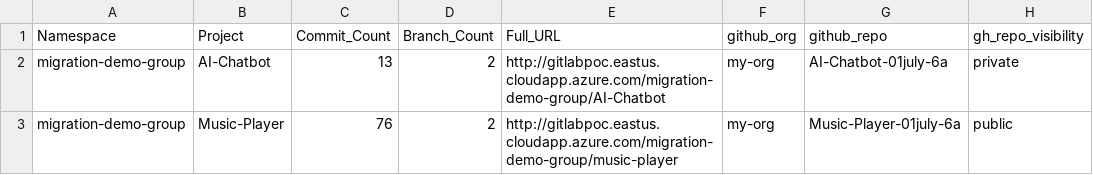
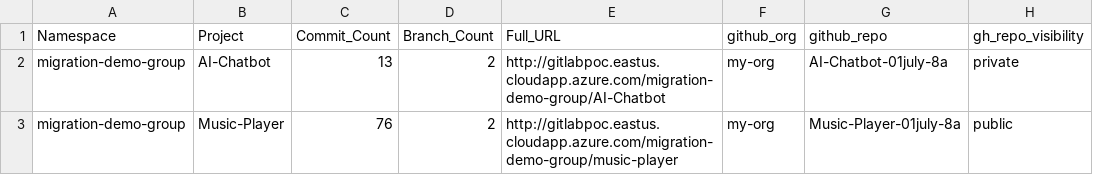
Before and after one commit to kcgh-org/gl2gh-migration-latest-20260630, a CSV file: gitlab-stats.csv, drawn as a sheet.

Commit message:
Update gitlab-stats.csv

```diff
--- a/gitlab-stats.csv
+++ b/gitlab-stats.csv
@@ -1,3 +1,3 @@
 Namespace,Project,Commit_Count,Branch_Count,Full_URL,github_org,github_repo,gh_repo_visibility
-migration-demo-group,AI-Chatbot,13,2,http://gitlabpoc.eastus.cloudapp.azure.com/migration-demo-group/AI-Chatbot,my-org,AI-Chatbot-01july-6a,private
-migration-demo-group,Music-Player,76,2,http://gitlabpoc.eastus.cloudapp.azure.com/migration-demo-group/music-player,my-org,Music-Player-01july-6a,public
+migration-demo-group,AI-Chatbot,13,2,http://gitlabpoc.eastus.cloudapp.azure.com/migration-demo-group/AI-Chatbot,my-org,AI-Chatbot-01july-8a,private
+migration-demo-group,Music-Player,76,2,http://gitlabpoc.eastus.cloudapp.azure.com/migration-demo-group/music-player,my-org,Music-Player-01july-8a,public
```
